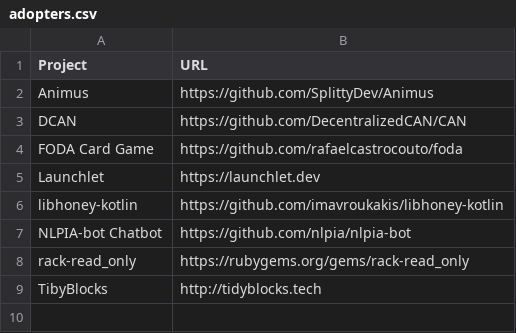
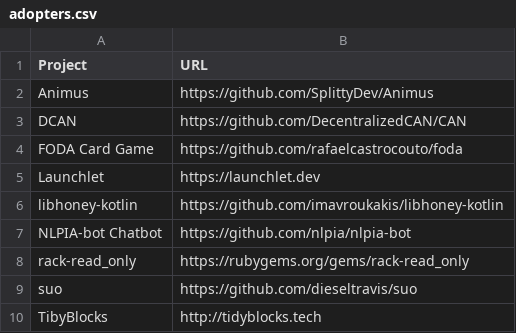
Before and after one commit to EthicalSource/hippocratic-license, a CSV file: static/adopters.csv, drawn as a sheet; the diff names each change by its address in the sheet, - before the commit and + after, or states it on an @@ line.

Commit message:
re-adding after pulling latest from origin release

```diff
--- a/static/adopters.csv
+++ b/static/adopters.csv
+row 9: suo | https://github.com/dieseltravis/suo
```
